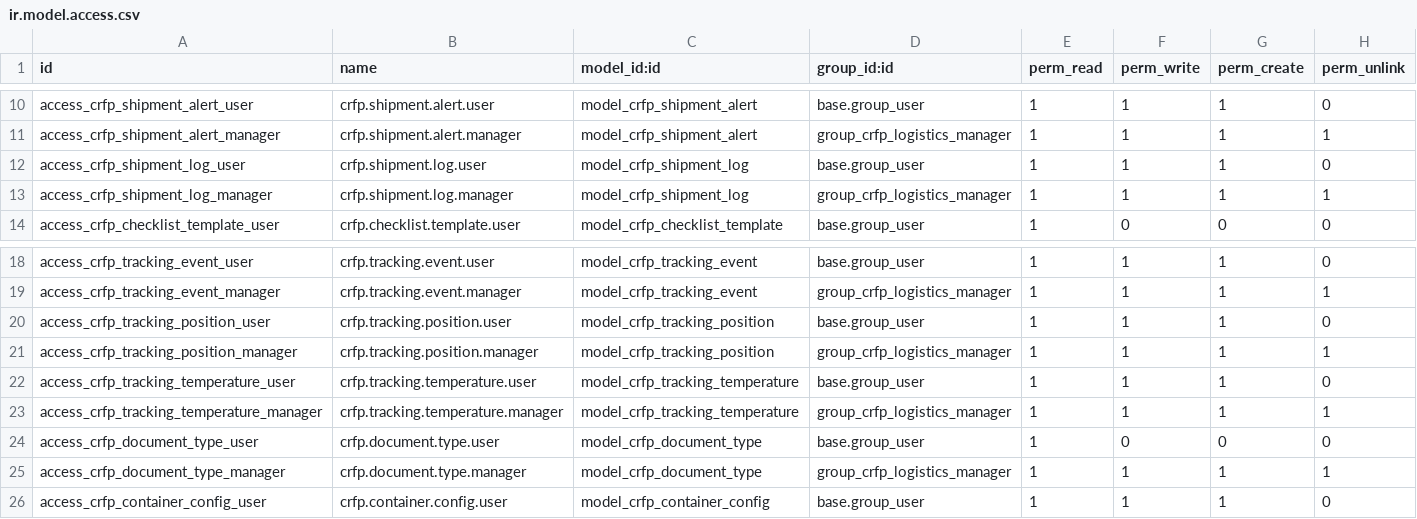
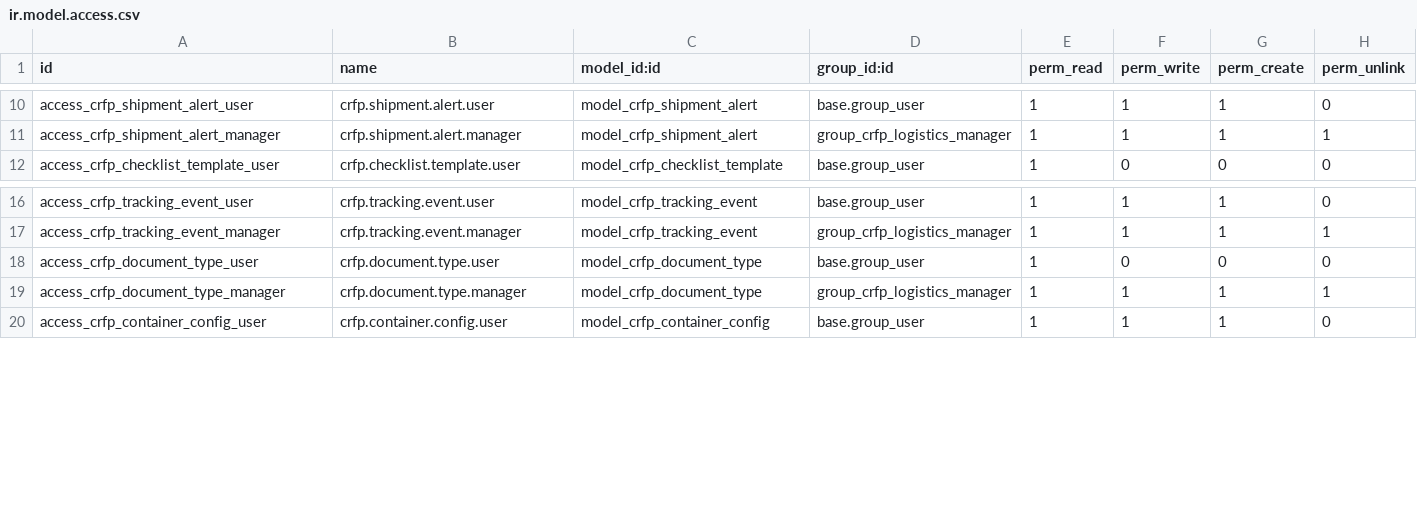
Before and after one commit to AGRICALCULATOR/crfp_suite, a CSV file: crfp_logistics/security/ir.model.access.csv, drawn as a sheet; only a part is shown, gaps mark what is left out.

```diff
--- a/crfp_logistics/security/ir.model.access.csv
+++ b/crfp_logistics/security/ir.model.access.csv
@@ -11,4 +11,2 @@ access_crfp_shipment_alert_user,crfp.shipment.alert.user,model_crfp_shipment_ale
 access_crfp_shipment_alert_manager,crfp.shipment.alert.manager,model_crfp_shipment_alert,group_crfp_logistics_manager,1,1,1,1
-access_crfp_shipment_log_user,crfp.shipment.log.user,model_crfp_shipment_log,base.group_user,1,1,1,0
-access_crfp_shipment_log_manager,crfp.shipment.log.manager,model_crfp_shipment_log,group_crfp_logistics_manager,1,1,1,1
 access_crfp_checklist_template_user,crfp.checklist.template.user,model_crfp_checklist_template,base.group_user,1,0,0,0
@@ -19,6 +17,2 @@ access_crfp_tracking_event_user,crfp.tracking.event.user,model_crfp_tracking_eve
 access_crfp_tracking_event_manager,crfp.tracking.event.manager,model_crfp_tracking_event,group_crfp_logistics_manager,1,1,1,1
-access_crfp_tracking_position_user,crfp.tracking.position.user,model_crfp_tracking_position,base.group_user,1,1,1,0
-access_crfp_tracking_position_manager,crfp.tracking.position.manager,model_crfp_tracking_position,group_crfp_logistics_manager,1,1,1,1
-access_crfp_tracking_temperature_user,crfp.tracking.temperature.user,model_crfp_tracking_temperature,base.group_user,1,1,1,0
-access_crfp_tracking_temperature_manager,crfp.tracking.temperature.manager,model_crfp_tracking_temperature,group_crfp_logistics_manager,1,1,1,1
 access_crfp_document_type_user,crfp.document.type.user,model_crfp_document_type,base.group_user,1,0,0,0
```
Also changed, not shown: 21 other files.
